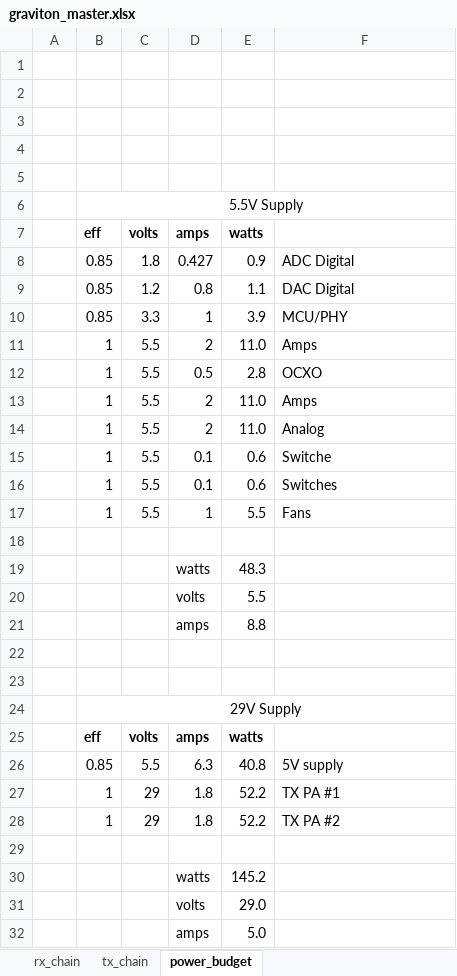
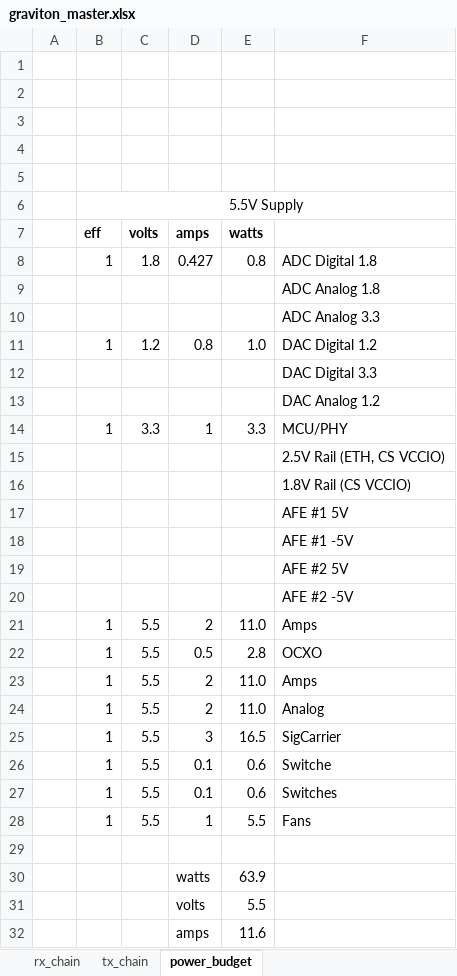
Before and after one commit to siglabsoss/graviton, an Excel workbook: docs/graviton_master.xlsx, sheet power_budget, drawn as a sheet; only a part is shown; values as stored, in another font and other column widths than the file's, no borders; removed rows and columns are numbered as before the commit, all else as after; the diff covers the shown part only; the diff names each change by its address in the sheet, - before the commit and + after, or states it on an @@ line.

```diff
--- a/docs/graviton_master.xlsx (sheet power_budget)
+++ b/docs/graviton_master.xlsx (sheet power_budget)
-B8: 0.85
+B8: 1
-E8: 0.9
+E8: 0.8
-F8: ADC Digital
+F8: ADC Digital 1.8
+row 9:  |  |  |  |  | ADC Analog 1.8
+row 10:  |  |  |  |  | ADC Analog 3.3
-B11: 0.85
+B11: 1
-E11: 1.1
+E11: 1.0
-F11: DAC Digital
+F11: DAC Digital 1.2
+row 12:  |  |  |  |  | DAC Digital 3.3
+row 13:  |  |  |  |  | DAC Analog 1.2
-B14: 0.85
+B14: 1
-E14: 3.9
+E14: 3.3
+row 15:  |  |  |  |  | 2.5V Rail (ETH, CS VCCIO)
+row 16:  |  |  |  |  | 1.8V Rail (CS VCCIO)
+row 17:  |  |  |  |  | AFE #1 5V
+row 18:  |  |  |  |  | AFE #1 -5V
+row 19:  |  |  |  |  | AFE #2 5V
+row 20:  |  |  |  |  | AFE #2 -5V
+row 25:  | 1 | 5.5 | 3 | 16.5 | SigCarrier
-E30: 48.3
+E30: 63.9
-row 21:  |  |  | amps | 8.8
-row 32: (empty)
+row 32:  |  |  | amps | 11.6
-row 23: (empty)
@@ row 24 moved to row 74: 29V Supply @@
@@ row 25 moved to row 54: eff @@
-row 26:  | 0.85 | 5.5 | 6.3 | 40.8 | 5V supply
-row 27:  | 1 | 29 | 1.8 | 52.2 | TX PA #1
-row 28:  | 1 | 29 | 1.8 | 52.2 | TX PA #2
-row 29: (empty)
-row 30:  |  |  | watts | 145.2
@@ row 31 moved to row 83: volts @@
@@ row 32 moved to row 84: amps @@
```
Also changed, not shown: 30 added rows and 3 removed rows elsewhere in this sheet, sheet rx_chain, sheet tx_chain, formulas that keep their value, 59 other files.
